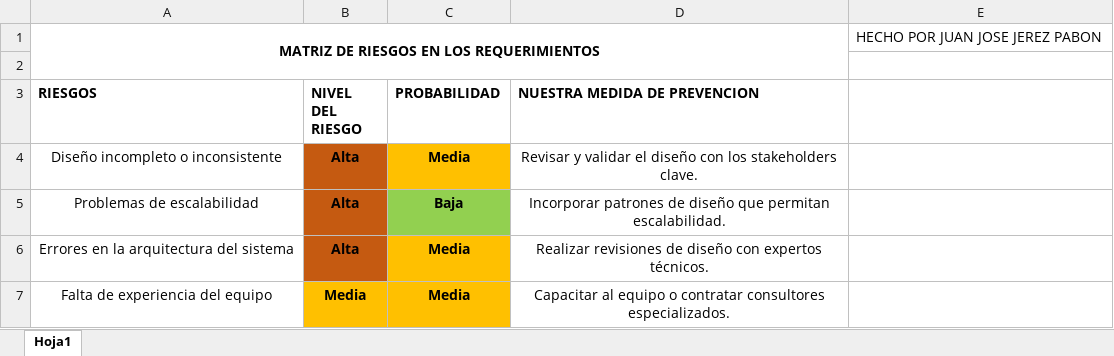
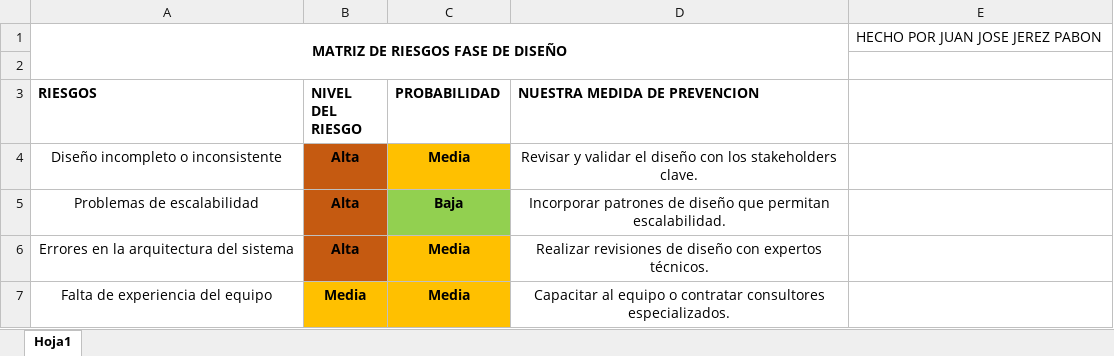
Before and after one commit to juanjjpabon/proyecto_inventario, an Excel workbook: GESTION DE RIESGOS/2_MATRIZ DE RIESGO EN LA FASE DE DISEÑO.xlsx, sheet Hoja1, drawn as a sheet; values as stored, in another font and other column widths than the file's, no borders; the diff names each change by its address in the sheet, - before the commit and + after, or states it on an @@ line.

Commit message:
Add files via upload

```diff
--- a/GESTION DE RIESGOS/2_MATRIZ DE RIESGO EN LA FASE DE DISEÑO.xlsx (sheet Hoja1)
+++ b/GESTION DE RIESGOS/2_MATRIZ DE RIESGO EN LA FASE DE DISEÑO.xlsx (sheet Hoja1)
-A1 (RIESGOS): MATRIZ DE RIESGOS EN LOS REQUERIMIENTOS
+A1 (RIESGOS): MATRIZ DE RIESGOS FASE DE DISEÑO
```
